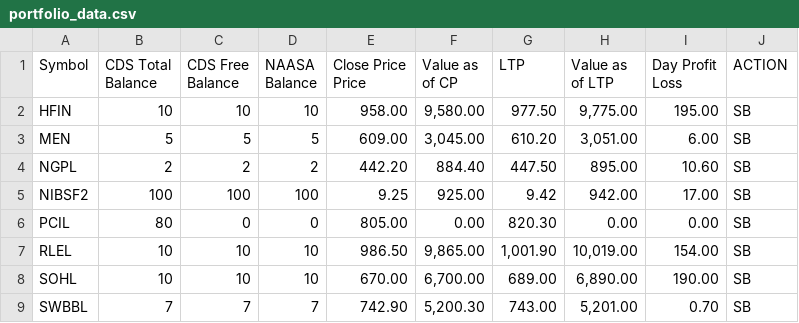
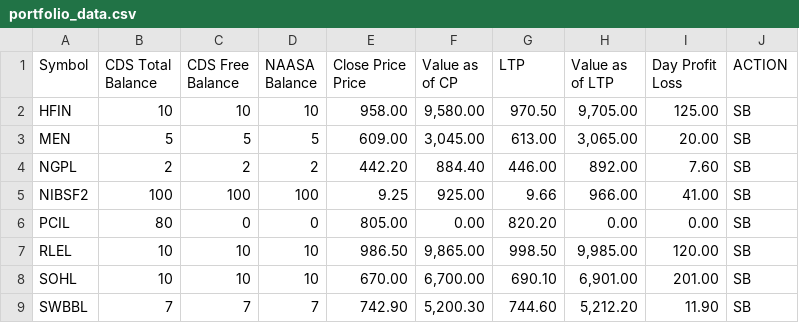
Before and after one commit to kapil-111/naasa_portfolio_tracker, a CSV file: portfolio_data.csv, drawn as a sheet.

```diff
--- a/portfolio_data.csv
+++ b/portfolio_data.csv
@@ -6,9 +6,9 @@ Price",Value as of CP,LTP,Value as of LTP,"Day Profit
 Loss",ACTION
-HFIN,10,10,10,958.00,"9,580.00",977.50,"9,775.00",195.00,SB
-MEN,5,5,5,609.00,"3,045.00",610.20,"3,051.00",6.00,SB
-NGPL,2,2,2,442.20,884.40,447.50,895.00,10.60,SB
-NIBSF2,100,100,100,9.25,925.00,9.42,942.00,17.00,SB
-PCIL,80,0,0,805.00,0.00,820.30,0.00,0.00,SB
-RLEL,10,10,10,986.50,"9,865.00","1,001.90","10,019.00",154.00,SB
-SOHL,10,10,10,670.00,"6,700.00",689.00,"6,890.00",190.00,SB
-SWBBL,7,7,7,742.90,"5,200.30",743.00,"5,201.00",0.70,SB
+HFIN,10,10,10,958.00,"9,580.00",970.50,"9,705.00",125.00,SB
+MEN,5,5,5,609.00,"3,045.00",613.00,"3,065.00",20.00,SB
+NGPL,2,2,2,442.20,884.40,446.00,892.00,7.60,SB
+NIBSF2,100,100,100,9.25,925.00,9.66,966.00,41.00,SB
+PCIL,80,0,0,805.00,0.00,820.20,0.00,0.00,SB
+RLEL,10,10,10,986.50,"9,865.00",998.50,"9,985.00",120.00,SB
+SOHL,10,10,10,670.00,"6,700.00",690.10,"6,901.00",201.00,SB
+SWBBL,7,7,7,742.90,"5,200.30",744.60,"5,212.20",11.90,SB
```
Also changed, not shown: 2 other files.
